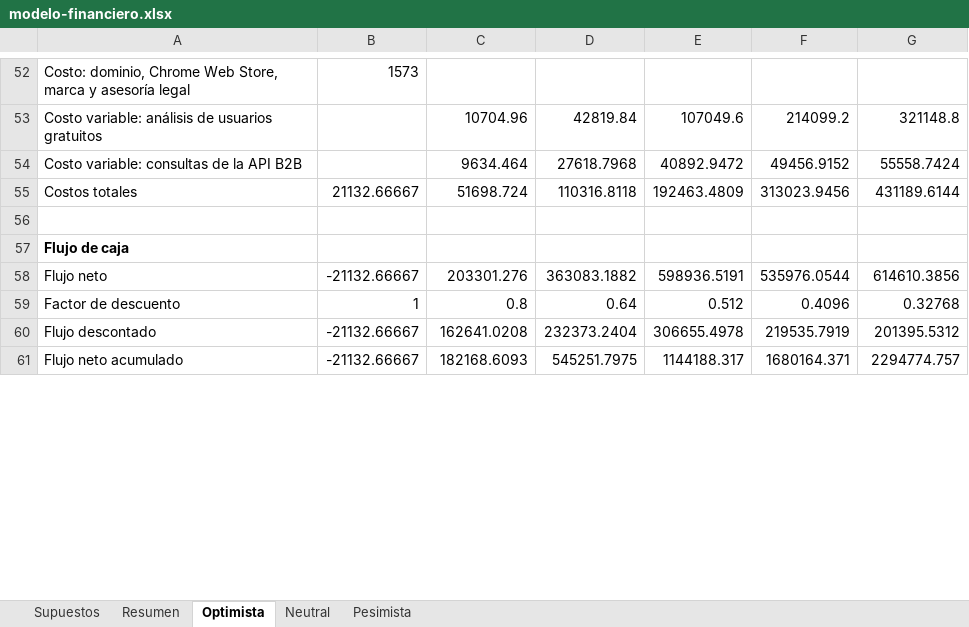
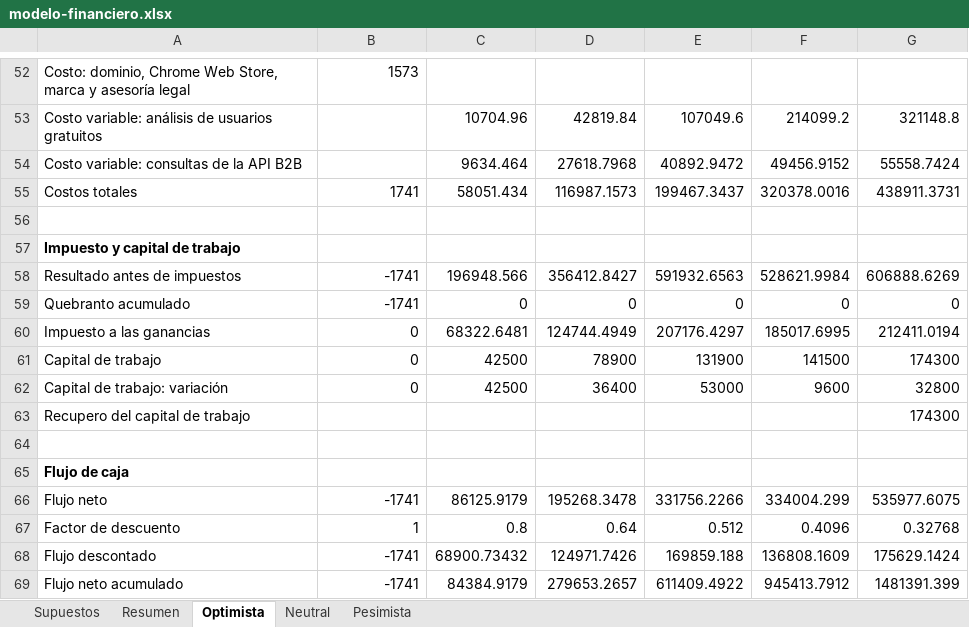
Before and after one commit to martinnbejarano/PFI-Wiki, an Excel workbook: wiki/negocio/modelo-financiero.xlsx, sheet Optimista, drawn as a sheet; only a part is shown, gaps mark what is left out; values as stored, in another font and other column widths than the file's, no borders; addresses are those after the commit; the diff covers the shown part only; the diff names each change by its address in the sheet, - before the commit and + after, or states it on an @@ line.

```diff
--- a/wiki/negocio/modelo-financiero.xlsx (sheet Optimista)
+++ b/wiki/negocio/modelo-financiero.xlsx (sheet Optimista)
-B55: 21132.66667
+B55: 1741
-C55: 51698.724
+C55: 58051.434
-D55: 110316.8118
+D55: 116987.1573
-E55: 192463.4809
+E55: 199467.3437
-F55: 313023.9456
+F55: 320378.0016
-G55: 431189.6144
+G55: 438911.3731
+row 56: (empty)
+row 57: Impuesto y capital de trabajo
+row 58: Resultado antes de impuestos | -1741 | 196948.566 | 356412.8427 | 591932.6563 | 528621.9984 | 606888.6269
+row 59: Quebranto acumulado | -1741 | 0 | 0 | 0 | 0 | 0
+row 60: Impuesto a las ganancias | 0 | 68322.6481 | 124744.4949 | 207176.4297 | 185017.6995 | 212411.0194
+row 61: Capital de trabajo | 0 | 42500 | 78900 | 131900 | 141500 | 174300
+row 62: Capital de trabajo: variación | 0 | 42500 | 36400 | 53000 | 9600 | 32800
+row 63: Recupero del capital de trabajo |  |  |  |  |  | 174300
-B66: -21132.66667
+B66: -1741
-C66: 203301.276
+C66: 86125.9179
-D66: 363083.1882
+D66: 195268.3478
-E66: 598936.5191
+E66: 331756.2266
-F66: 535976.0544
+F66: 334004.299
-G66: 614610.3856
+G66: 535977.6075
-B68:B69: -21132.66667
+B68:B69: -1741
-C68: 162641.0208
+C68: 68900.73432
-D68: 232373.2404
+D68: 124971.7426
-E68: 306655.4978
+E68: 169859.188
-F68: 219535.7919
+F68: 136808.1609
-G68: 201395.5312
+G68: 175629.1424
-C69: 182168.6093
+C69: 84384.9179
-D69: 545251.7975
+D69: 279653.2657
-E69: 1144188.317
+E69: 611409.4922
-F69: 1680164.371
+F69: 945413.7912
-G69: 2294774.757
+G69: 1481391.399
```
Also changed, not shown: 2 added rows, 1 removed row and 13 edited cells elsewhere in this sheet, sheet Neutral, sheet Pesimista, sheet Supuestos, sheet Resumen, formulas that keep their value, 26 other files.
